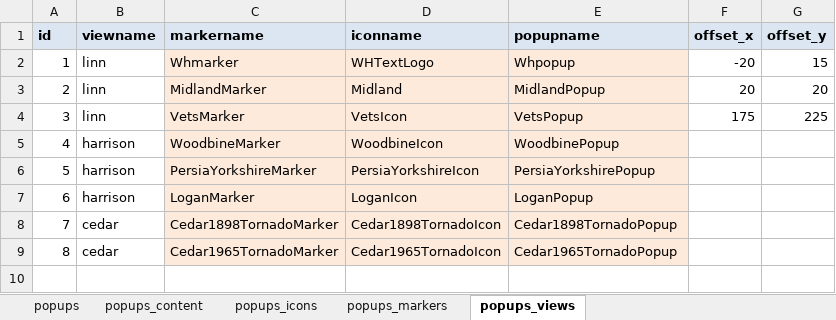
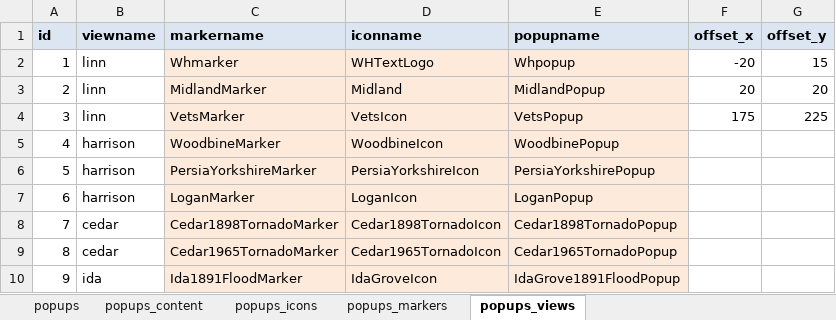
Before and after one commit to ui-libraries/PWM, an Excel workbook: resources/csv/popups.xlsm, sheet popups_views, drawn as a sheet; values as stored, in another font and other column widths than the file's, no borders; the diff names each change by its address in the sheet, - before the commit and + after, or states it on an @@ line.

Commit message:
adds ida county and ida grove flood of 1891 story

```diff
--- a/resources/csv/popups.xlsm (sheet popups_views)
+++ b/resources/csv/popups.xlsm (sheet popups_views)
+row 10: 9 | ida | Ida1891FloodMarker | IdaGroveIcon | IdaGrove1891FloodPopup
```
Also changed, not shown: sheet popups_content, sheet popups_markers, sheet popups_icons, sheet popups, resources/csv/menus.xlsm, 16 other files.
